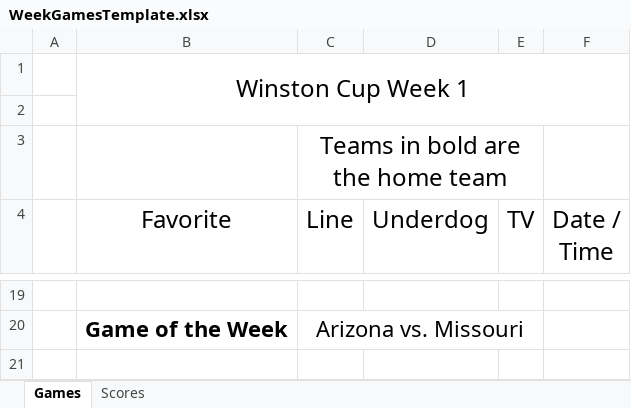
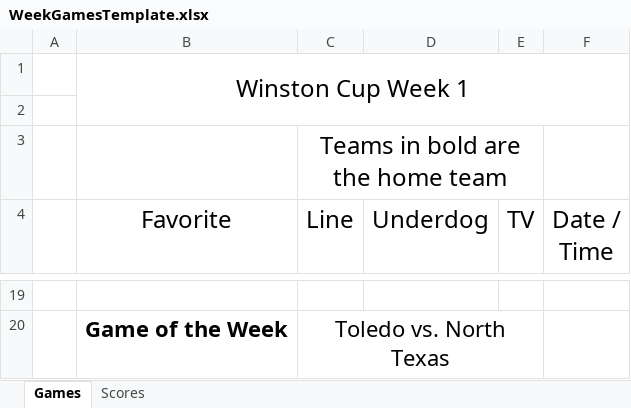
Before and after one commit to IanDoarn/EECE4081, an Excel workbook: WeekGamesTemplate.xlsx, sheet Games, drawn as a sheet; only a part is shown, gaps mark what is left out; values as stored, in another font and other column widths than the file's, no borders; the diff covers the shown part only; the diff names each change by its address in the sheet, - before the commit and + after, or states it on an @@ line.

```diff
--- a/WeekGamesTemplate.xlsx (sheet Games)
+++ b/WeekGamesTemplate.xlsx (sheet Games)
-C20 (Line): Arizona vs. Missouri
+C20 (Line): Toledo vs. North Texas
```
Also changed, not shown: 9 added rows, 9 removed rows, 13 edited cells and cell formats elsewhere in this sheet, 3 other files.
